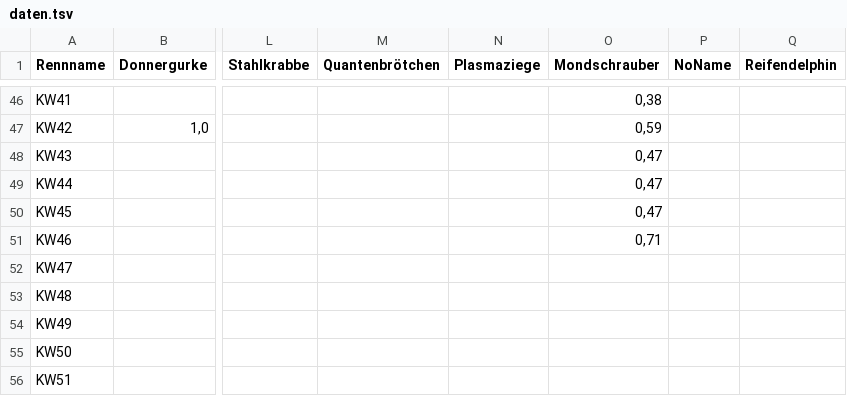
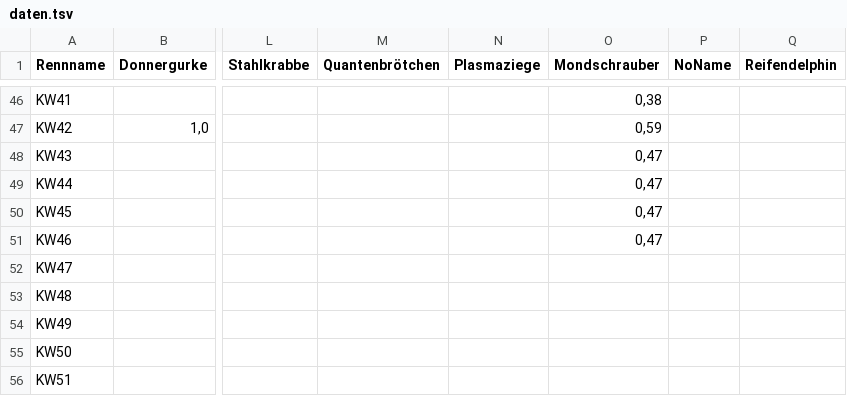
Before and after one commit to christianknoll-create/workflows, a TSV file: daten.tsv, drawn as a sheet; only a part is shown, gaps mark what is left out; the diff names each change by its address in the sheet, - before the commit and + after, or states it on an @@ line.

```diff
--- a/daten.tsv
+++ b/daten.tsv
-O51 (Mondschrauber): 0,71
+O51 (Mondschrauber): 0,47
```
